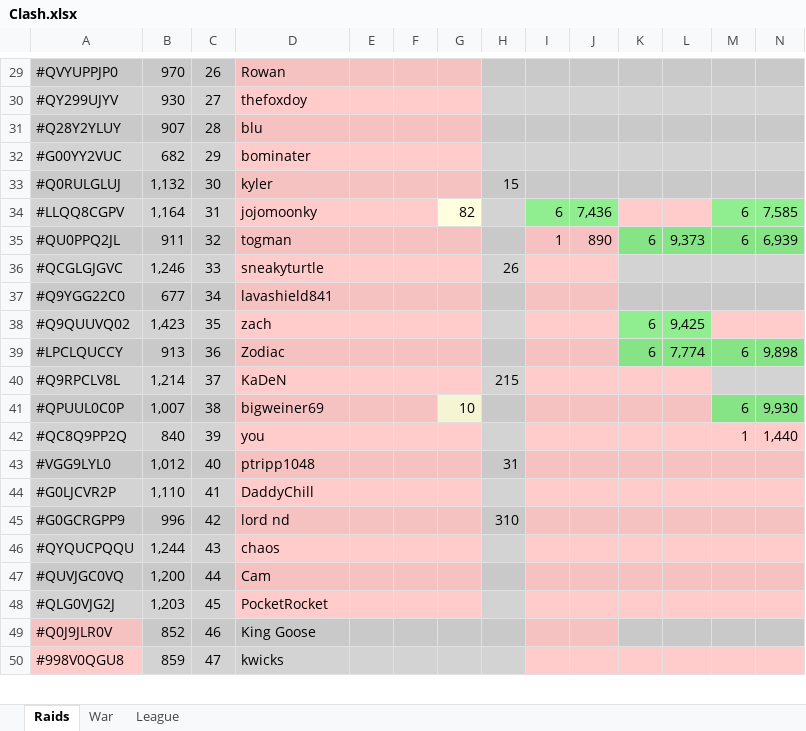
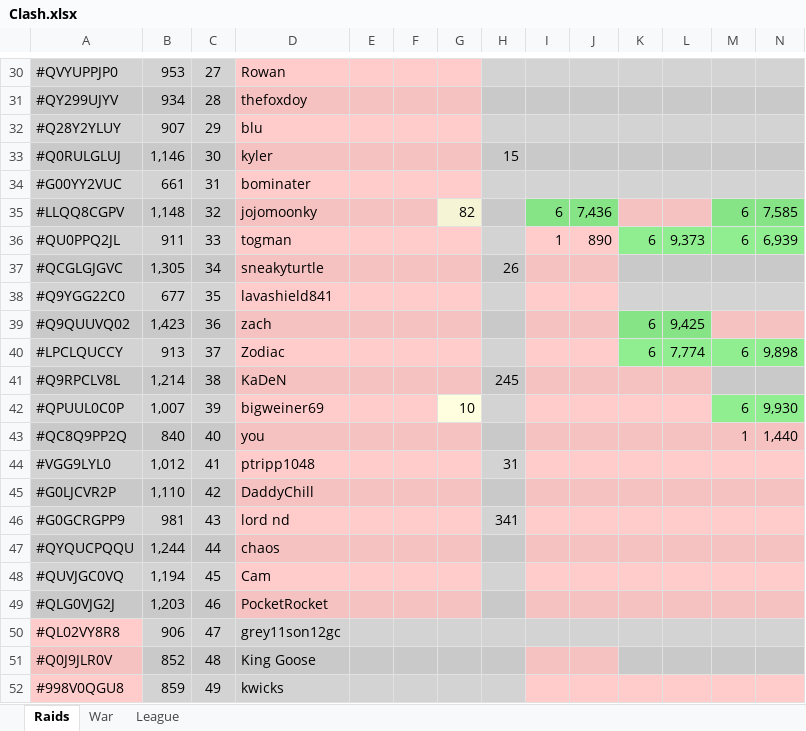
Before and after one commit to KYANI7E/Clans, an Excel workbook: Clash.xlsx, sheet Raids, drawn as a sheet; only a part is shown, gaps mark what is left out; values as stored, in another font and other column widths than the file's, no borders; removed rows and columns are numbered as before the commit, all else as after; rows hold the shown columns only; the diff covers the shown part only; the diff names each change by its address in the sheet, - before the commit and + after, or states it on an @@ line.

```diff
--- a/Clash.xlsx (sheet Raids)
+++ b/Clash.xlsx (sheet Raids)
-B30: 970
+B30: 953
-C30: 26
+C30: 27
-B31: 930
+B31: 934
-C31: 27
+C31: 28
-C32: 28
+C32: 29
-row 32: #G00YY2VUC | 682 | 29 | bominater
-B33: 1,132
+B33: 1,146
+row 34: #G00YY2VUC | 661 | 31 | bominater
-B35: 1,164
+B35: 1,148
-C35: 31
+C35: 32
-C36: 32
+C36: 33
-B37: 1,246
+B37: 1,305
-C37: 33
+C37: 34
-C38: 34
+C38: 35
-C39: 35
+C39: 36
-C40: 36
+C40: 37
-C41: 37
+C41: 38
-H41: 215
+H41: 245
-C42: 38
+C42: 39
-C43: 39
+C43: 40
-C44: 40
+C44: 41
-C45: 41
+C45: 42
-B46: 996
+B46: 981
-C46: 42
+C46: 43
-H46: 310
+H46: 341
-C47: 43
+C47: 44
-B48: 1,200
+B48: 1,194
-C48: 44
+C48: 45
-C49: 45
+C49: 46
+row 50: #QL02VY8R8 | 906 | 47 | grey11son12gc
-C51: 46
+C51: 48
-C52: 47
+C52: 49
```
Also changed, not shown: 2 added rows, 2 removed rows and 71 edited cells elsewhere in this sheet.
